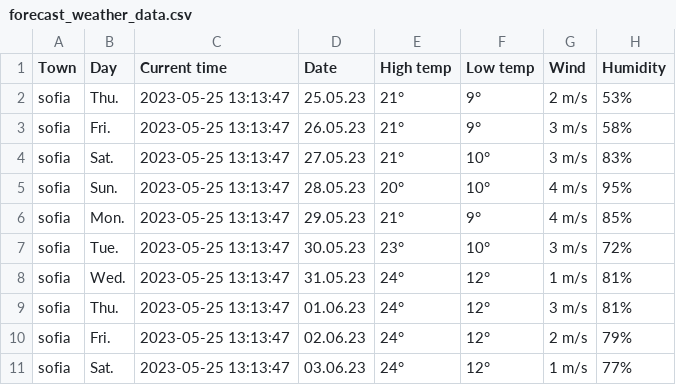
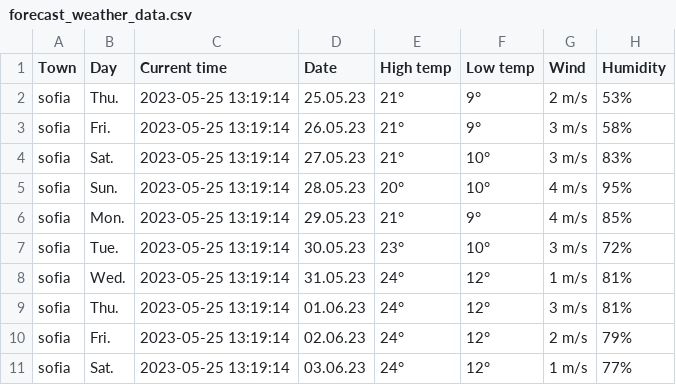
Before and after one commit to DimitarHaralampiev/webscraper_sinoptik, a CSV file: forecast_weather_data.csv, drawn as a sheet.

```diff
--- a/forecast_weather_data.csv
+++ b/forecast_weather_data.csv
@@ -1,11 +1,11 @@
 Town,Day,Current time,Date,High temp,Low temp,Wind,Humidity
-sofia,Thu.,2023-05-25 13:13:47,25.05.23,21°,9°,2 m/s,53%
-sofia,Fri.,2023-05-25 13:13:47,26.05.23,21°,9°,3 m/s,58%
-sofia,Sat.,2023-05-25 13:13:47,27.05.23,21°,10°,3 m/s,83%
-sofia,Sun.,2023-05-25 13:13:47,28.05.23,20°,10°,4 m/s,95%
-sofia,Mon.,2023-05-25 13:13:47,29.05.23,21°,9°,4 m/s,85%
-sofia,Tue.,2023-05-25 13:13:47,30.05.23,23°,10°,3 m/s,72%
-sofia,Wed.,2023-05-25 13:13:47,31.05.23,24°,12°,1 m/s,81%
-sofia,Thu.,2023-05-25 13:13:47,01.06.23,24°,12°,3 m/s,81%
-sofia,Fri.,2023-05-25 13:13:47,02.06.23,24°,12°,2 m/s,79%
-sofia,Sat.,2023-05-25 13:13:47,03.06.23,24°,12°,1 m/s,77%
+sofia,Thu.,2023-05-25 13:19:14,25.05.23,21°,9°,2 m/s,53%
+sofia,Fri.,2023-05-25 13:19:14,26.05.23,21°,9°,3 m/s,58%
+sofia,Sat.,2023-05-25 13:19:14,27.05.23,21°,10°,3 m/s,83%
+sofia,Sun.,2023-05-25 13:19:14,28.05.23,20°,10°,4 m/s,95%
+sofia,Mon.,2023-05-25 13:19:14,29.05.23,21°,9°,4 m/s,85%
+sofia,Tue.,2023-05-25 13:19:14,30.05.23,23°,10°,3 m/s,72%
+sofia,Wed.,2023-05-25 13:19:14,31.05.23,24°,12°,1 m/s,81%
+sofia,Thu.,2023-05-25 13:19:14,01.06.23,24°,12°,3 m/s,81%
+sofia,Fri.,2023-05-25 13:19:14,02.06.23,24°,12°,2 m/s,79%
+sofia,Sat.,2023-05-25 13:19:14,03.06.23,24°,12°,1 m/s,77%
```
Also changed, not shown: combined_data_weather.csv, 2 other files.
